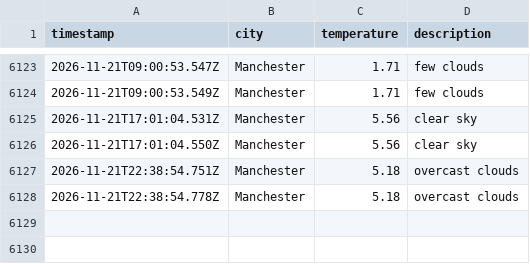
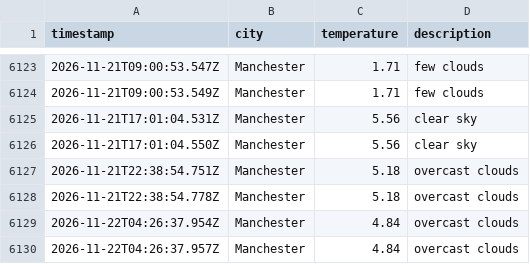
Before and after one commit to Maisie90/DataOps-weather, a CSV file: data/weather_log.csv, drawn as a sheet; only a part is shown, gaps mark what is left out; the diff names each change by its address in the sheet, - before the commit and + after, or states it on an @@ line.

```diff
--- a/data/weather_log.csv
+++ b/data/weather_log.csv
+row 6129: 2026-11-22T04:26:37.954Z | Manchester | 4.84 | overcast clouds
+row 6130: 2026-11-22T04:26:37.957Z | Manchester | 4.84 | overcast clouds
```
